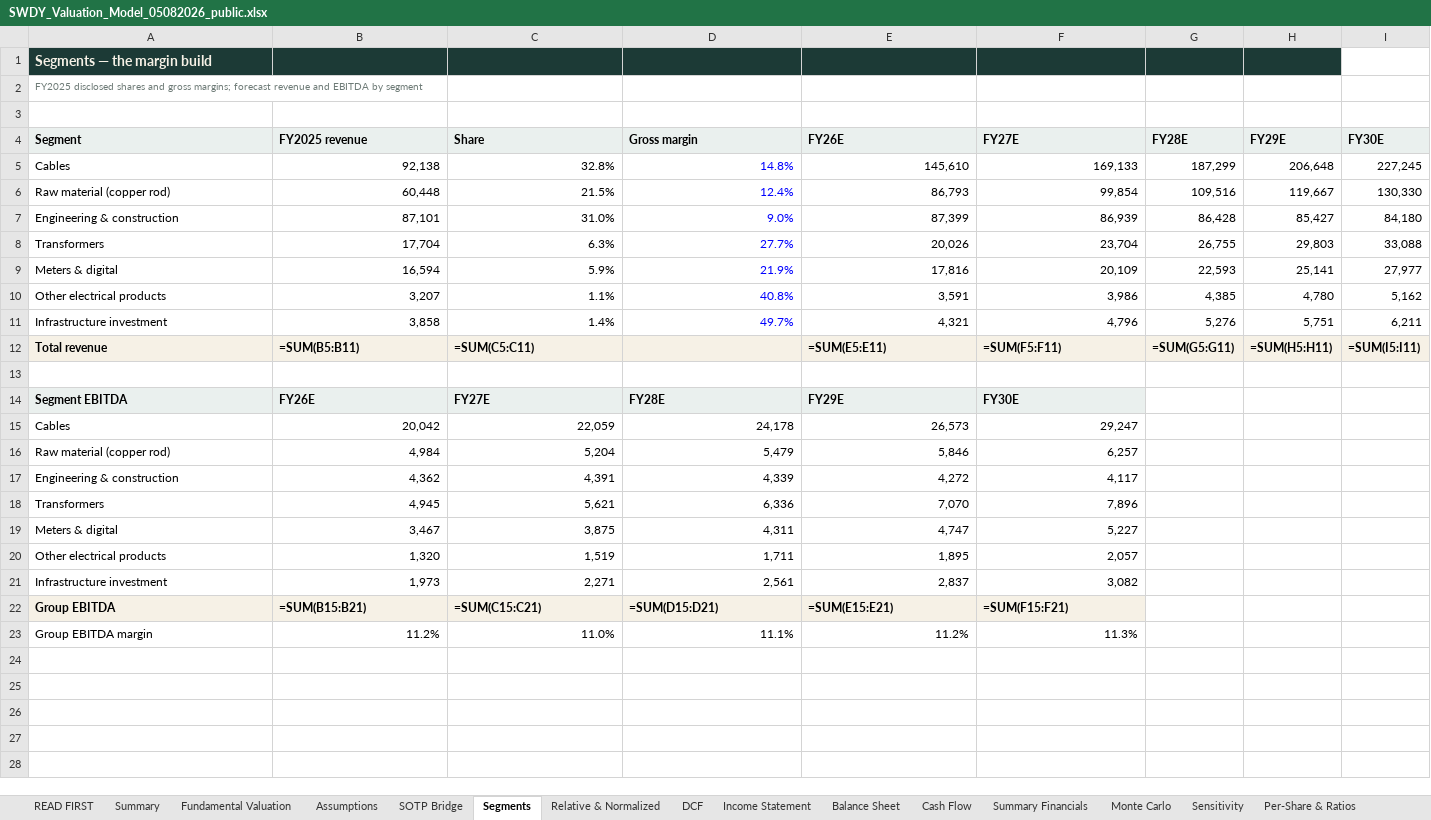
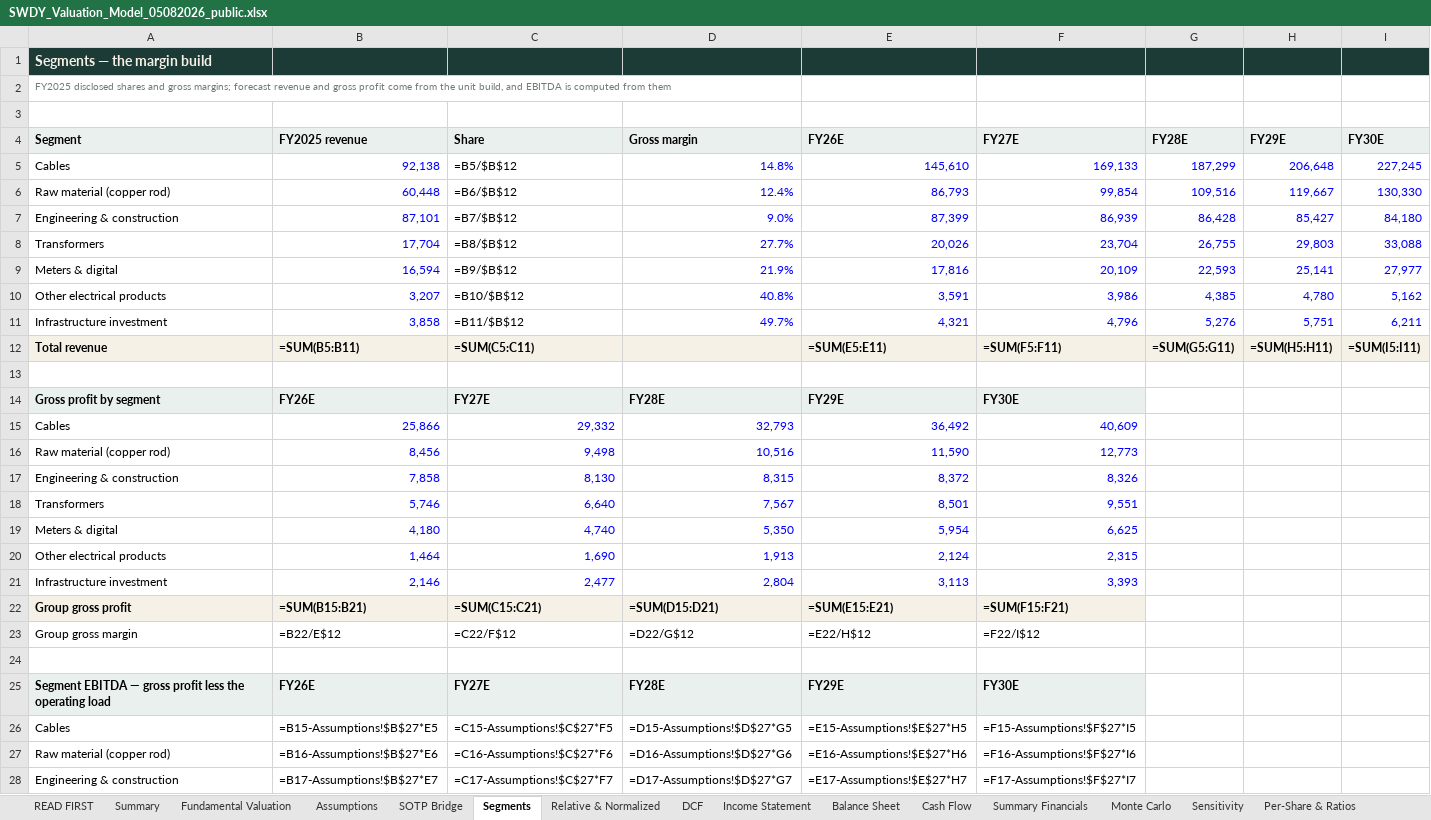
Before and after one commit to sherifomarsaleh/testahil, an Excel workbook: engine/swdy_study/SWDY_Valuation_Model_05082026_public.xlsx, sheet Segments, drawn as a sheet; only a part is shown; values as stored, in another font and other column widths than the file's, no borders; formulas without a stored value are shown as written; removed rows and columns are numbered as before the commit, all else as after; the diff covers the shown part only; the diff names each change by its address in the sheet, - before the commit and + after, or states it on an @@ line.

```diff
--- a/engine/swdy_study/SWDY_Valuation_Model_05082026_public.xlsx (sheet Segments)
+++ b/engine/swdy_study/SWDY_Valuation_Model_05082026_public.xlsx (sheet Segments)
-I1 fill: none
+I1 fill: #1C3A36
-A2 (Segment): …revenue and EBITDA by segment
+A2 (Segment): …revenue and gross profit come from the unit build, and EBITDA is computed from them
-B5:B11 text colour: black
+B5:B11 text colour: #0000FF
-C5 (Share): 32.8%
+C5 (Share): =B5/$B$12
-E5:I11 text colour: black
+E5:I11 text colour: #0000FF
-C6 (Share): 21.5%
+C6 (Share): =B6/$B$12
-C7 (Share): 31.0%
+C7 (Share): =B7/$B$12
-C8 (Share): 6.3%
+C8 (Share): =B8/$B$12
-C9 (Share): 5.9%
+C9 (Share): =B9/$B$12
-C10 (Share): 1.1%
+C10 (Share): =B10/$B$12
-C11 (Share): 1.4%
+C11 (Share): =B11/$B$12
-A14 (Segment): Segment EBITDA
+A14 (Segment): Gross profit by segment
-row 15: Cables | 20,042 | 22,059 | 24,178 | 26,573 | 29,247
-row 16: Raw material (copper rod) | 4,984 | 5,204 | 5,479 | 5,846 | 6,257
-row 17: Engineering & construction | 4,362 | 4,391 | 4,339 | 4,272 | 4,117
-row 18: Transformers | 4,945 | 5,621 | 6,336 | 7,070 | 7,896
-row 19: Meters & digital | 3,467 | 3,875 | 4,311 | 4,747 | 5,227
-row 20: Other electrical products | 1,320 | 1,519 | 1,711 | 1,895 | 2,057
-row 21: Infrastructure investment | 1,973 | 2,271 | 2,561 | 2,837 | 3,082
+row 15: Cables | 25,866 | 29,332 | 32,793 | 36,492 | 40,609
+row 16: Raw material (copper rod) | 8,456 | 9,498 | 10,516 | 11,590 | 12,773
+row 17: Engineering & construction | 7,858 | 8,130 | 8,315 | 8,372 | 8,326
+row 18: Transformers | 5,746 | 6,640 | 7,567 | 8,501 | 9,551
+row 19: Meters & digital | 4,180 | 4,740 | 5,350 | 5,954 | 6,625
+row 20: Other electrical products | 1,464 | 1,690 | 1,913 | 2,124 | 2,315
+row 21: Infrastructure investment | 2,146 | 2,477 | 2,804 | 3,113 | 3,393
-A22 (Segment): Group EBITDA
+A22 (Segment): Group gross profit
+row 23: Group gross margin | =B22/E$12 | =C22/F$12 | =D22/G$12 | =E22/H$12 | =F22/I$12
-row 24: Group EBITDA margin | 11.2% | 11.0% | 11.1% | 11.2% | 11.3%
+row 24: (empty)
+row 25: Segment EBITDA — gross profit less the operating load | FY26E | FY27E | FY28E | FY29E | FY30E
+row 26: Cables | =B15-Assumptions!$B$27*E5 | =C15-Assumptions!$C$27*F5 | =D15-Assumptions!$D$27*G5 | =E15-Assumptions!$E$27*H5 | =F15-Assumptions!$F$27*I5
+row 27: Raw material (copper rod) | =B16-Assumptions!$B$27*E6 | =C16-Assumptions!$C$27*F6 | =D16-Assumptions!$D$27*G6 | =E16-Assumptions!$E$27*H6 | =F16-Assumptions!$F$27*I6
+row 28: Engineering & construction | =B17-Assumptions!$B$27*E7 | =C17-Assumptions!$C$27*F7 | =D17-Assumptions!$D$27*G7 | =E17-Assumptions!$E$27*H7 | =F17-Assumptions!$F$27*I7
```
Also changed, not shown: 6 added rows elsewhere in this sheet, sheet DCF, sheet Per-Share & Ratios, sheet Summary Financials, sheet Income Statement, sheet Cash Flow, sheet Balance Sheet, 9 more sheets, 13 other files.
